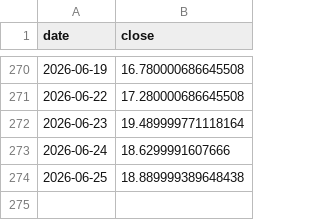
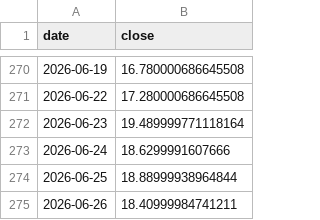
Before and after one commit to ddv12138/fund-analysis, a CSV file: fund_cache/VIX_us_stock.csv, drawn as a sheet; only a part is shown, gaps mark what is left out.

Commit message:
chore: update cache [skip ci]

```diff
--- a/fund_cache/VIX_us_stock.csv
+++ b/fund_cache/VIX_us_stock.csv
@@ -273,2 +273,3 @@ date,close
 2026-06-24,18.6299991607666
-2026-06-25,18.889999389648438
+2026-06-25,18.88999938964844
+2026-06-26,18.40999984741211
```
